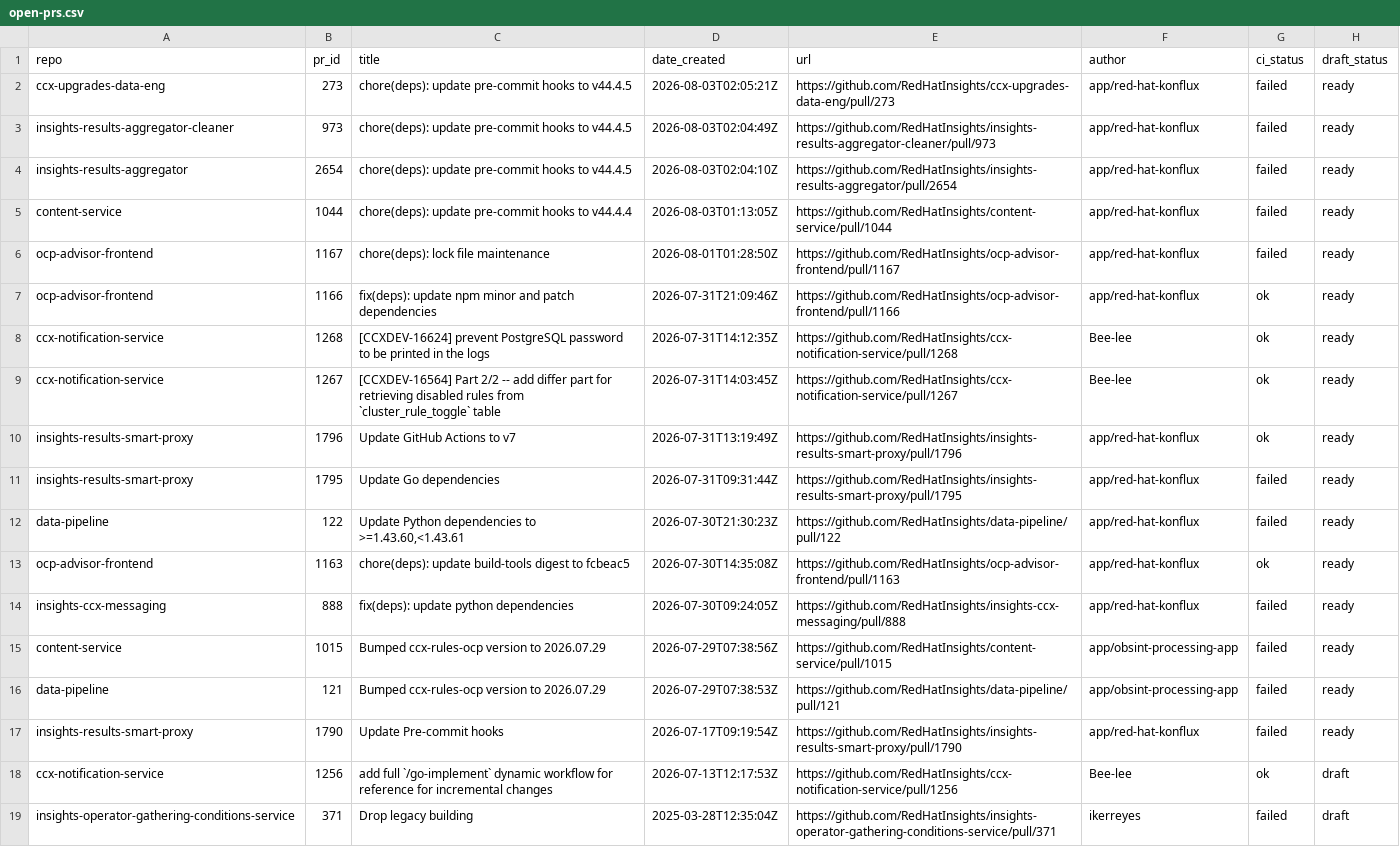
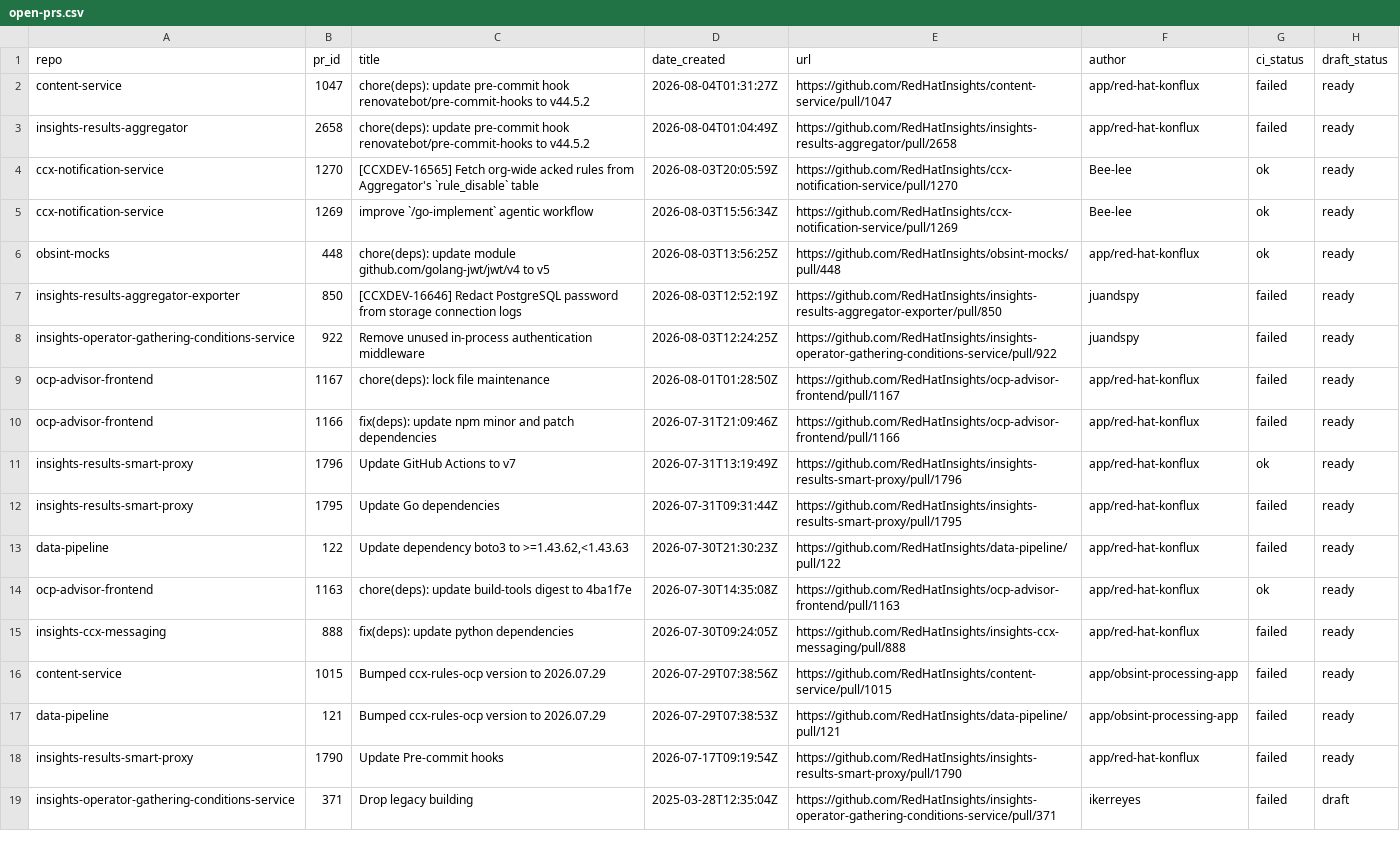
Before and after one commit to RedHatInsights/processing-tools, a CSV file: open_mr_pr/github/open-prs.csv, drawn as a sheet.

```diff
--- a/open_mr_pr/github/open-prs.csv
+++ b/open_mr_pr/github/open-prs.csv
@@ -1,14 +1,15 @@
 repo,pr_id,title,date_created,url,author,ci_status,draft_status
-ccx-upgrades-data-eng,273,chore(deps): update pre-commit hooks to v44.4.5,2026-08-03T02:05:21Z,https://github.com/RedHatInsights/ccx-upgrades-data-eng/pull/273,app/red-hat-konflux,failed,ready
-insights-results-aggregator-cleaner,973,chore(deps): update pre-commit hooks to v44.4.5,2026-08-03T02:04:49Z,https://github.com/RedHatInsights/insights-results-aggregator-cleaner/pull/973,app/red-hat-konflux,failed,ready
-insights-results-aggregator,2654,chore(deps): update pre-commit hooks to v44.4.5,2026-08-03T02:04:10Z,https://github.com/RedHatInsights/insights-results-aggregator/pull/2654,app/red-hat-konflux,failed,ready
-content-service,1044,chore(deps): update pre-commit hooks to v44.4.4,2026-08-03T01:13:05Z,https://github.com/RedHatInsights/content-service/pull/1044,app/red-hat-konflux,failed,ready
+content-service,1047,chore(deps): update pre-commit hook renovatebot/pre-commit-hooks to v44.5.2,2026-08-04T01:31:27Z,https://github.com/RedHatInsights/content-service/pull/1047,app/red-hat-konflux,failed,ready
+insights-results-aggregator,2658,chore(deps): update pre-commit hook renovatebot/pre-commit-hooks to v44.5.2,2026-08-04T01:04:49Z,https://github.com/RedHatInsights/insights-results-aggregator/pull/2658,app/red-hat-konflux,failed,ready
+ccx-notification-service,1270,[CCXDEV-16565] Fetch org-wide acked rules from Aggregator's  `rule_disable` table,2026-08-03T20:05:59Z,https://github.com/RedHatInsights/ccx-notification-service/pull/1270,Bee-lee,ok,ready
+ccx-notification-service,1269,improve `/go-implement` agentic workflow,2026-08-03T15:56:34Z,https://github.com/RedHatInsights/ccx-notification-service/pull/1269,Bee-lee,ok,ready
+obsint-mocks,448,chore(deps): update module github.com/golang-jwt/jwt/v4 to v5,2026-08-03T13:56:25Z,https://github.com/RedHatInsights/obsint-mocks/pull/448,app/red-hat-konflux,ok,ready
+insights-results-aggregator-exporter,850,[CCXDEV-16646] Redact PostgreSQL password from storage connection logs,2026-08-03T12:52:19Z,https://github.com/RedHatInsights/insights-results-aggregator-exporter/pull/850,juandspy,failed,ready
+insights-operator-gathering-conditions-service,922,Remove unused in-process authentication middleware,2026-08-03T12:24:25Z,https://github.com/RedHatInsights/insights-operator-gathering-conditions-service/pull/922,juandspy,failed,ready
 ocp-advisor-frontend,1167,chore(deps): lock file maintenance,2026-08-01T01:28:50Z,https://github.com/RedHatInsights/ocp-advisor-frontend/pull/1167,app/red-hat-konflux,failed,ready
-ocp-advisor-frontend,1166,fix(deps): update npm minor and patch dependencies,2026-07-31T21:09:46Z,https://github.com/RedHatInsights/ocp-advisor-frontend/pull/1166,app/red-hat-konflux,ok,ready
-ccx-notification-service,1268,[CCXDEV-16624] prevent PostgreSQL password to be printed in the logs,2026-07-31T14:12:35Z,https://github.com/RedHatInsights/ccx-notification-service/pull/1268,Bee-lee,ok,ready
-ccx-notification-service,1267,[CCXDEV-16564] Part 2/2 -- add differ part for retrieving disabled rules from `cluster_rule_toggle` table,2026-07-31T14:03:45Z,https://github.com/RedHatInsights/ccx-notification-service/pull/1267,Bee-lee,ok,ready
+ocp-advisor-frontend,1166,fix(deps): update npm minor and patch dependencies,2026-07-31T21:09:46Z,https://github.com/RedHatInsights/ocp-advisor-frontend/pull/1166,app/red-hat-konflux,failed,ready
 insights-results-smart-proxy,1796,Update GitHub Actions to v7,2026-07-31T13:19:49Z,https://github.com/RedHatInsights/insights-results-smart-proxy/pull/1796,app/red-hat-konflux,ok,ready
 insights-results-smart-proxy,1795,Update Go dependencies,2026-07-31T09:31:44Z,https://github.com/RedHatInsights/insights-results-smart-proxy/pull/1795,app/red-hat-konflux,failed,ready
-data-pipeline,122,"Update Python dependencies to >=1.43.60,<1.43.61",2026-07-30T21:30:23Z,https://github.com/RedHatInsights/data-pipeline/pull/122,app/red-hat-konflux,failed,ready
-ocp-advisor-frontend,1163,chore(deps): update build-tools digest to fcbeac5,2026-07-30T14:35:08Z,https://github.com/RedHatInsights/ocp-advisor-frontend/pull/1163,app/red-hat-konflux,ok,ready
+data-pipeline,122,"Update dependency boto3 to >=1.43.62,<1.43.63",2026-07-30T21:30:23Z,https://github.com/RedHatInsights/data-pipeline/pull/122,app/red-hat-konflux,failed,ready
+ocp-advisor-frontend,1163,chore(deps): update build-tools digest to 4ba1f7e,2026-07-30T14:35:08Z,https://github.com/RedHatInsights/ocp-advisor-frontend/pull/1163,app/red-hat-konflux,ok,ready
 insights-ccx-messaging,888,fix(deps): update python dependencies,2026-07-30T09:24:05Z,https://github.com/RedHatInsights/insights-ccx-messaging/pull/888,app/red-hat-konflux,failed,ready
@@ -17,3 +18,2 @@ data-pipeline,121,Bumped ccx-rules-ocp version to 2026.07.29,2026-07-29T07:38:53
 insights-results-smart-proxy,1790,Update Pre-commit hooks,2026-07-17T09:19:54Z,https://github.com/RedHatInsights/insights-results-smart-proxy/pull/1790,app/red-hat-konflux,failed,ready
-ccx-notification-service,1256,add full `/go-implement` dynamic workflow for reference for incremental changes,2026-07-13T12:17:53Z,https://github.com/RedHatInsights/ccx-notification-service/pull/1256,Bee-lee,ok,draft
 insights-operator-gathering-conditions-service,371,Drop legacy building,2025-03-28T12:35:04Z,https://github.com/RedHatInsights/insights-operator-gathering-conditions-service/pull/371,ikerreyes,failed,draft
```
Also changed, not shown: 3 other files.
